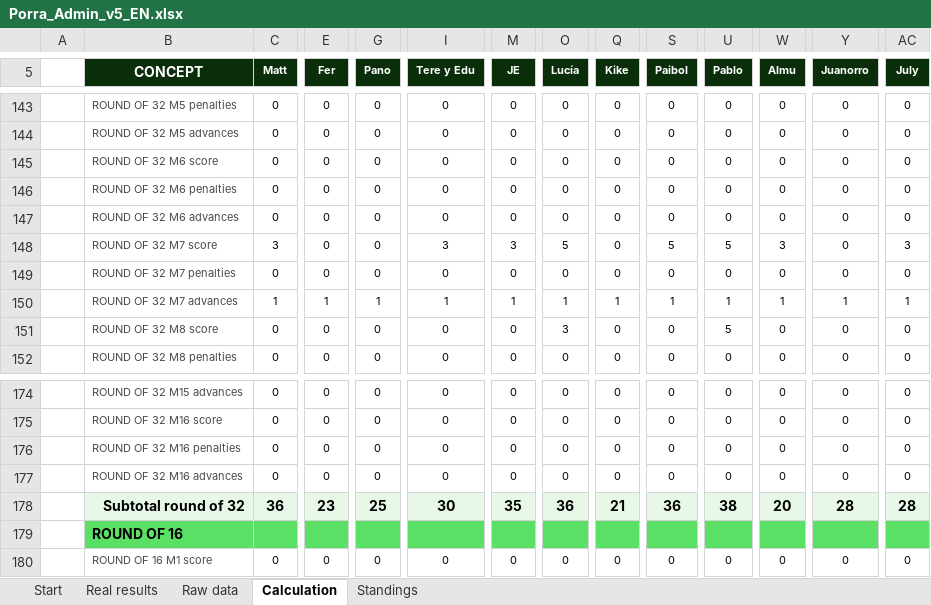
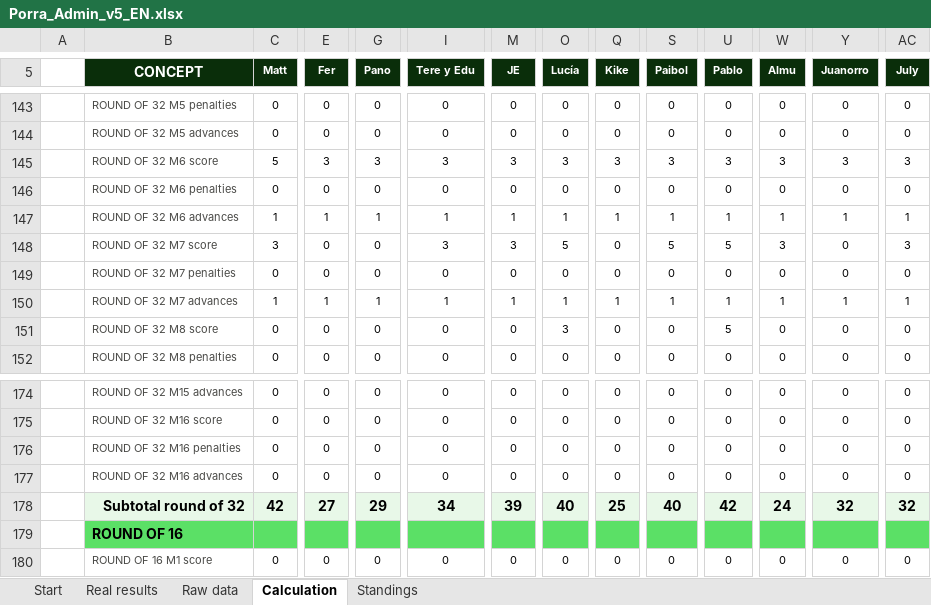
Before and after one commit to jose-reveni/porra2026, an Excel workbook: Porra_Admin_v5_EN.xlsx, sheet Calculation, drawn as a sheet; only a part is shown, gaps mark what is left out; values as stored, in another font and other column widths than the file's, no borders; charts and pictures not drawn; the diff covers the shown part only; the diff names each change by its address in the sheet, - before the commit and + after, or states it on an @@ line.

```diff
--- a/Porra_Admin_v5_EN.xlsx (sheet Calculation)
+++ b/Porra_Admin_v5_EN.xlsx (sheet Calculation)
-C145 (Matt): 0
+C145 (Matt): 5
-E145 (Fer): 0
+E145 (Fer): 3
-G145 (Pano): 0
+G145 (Pano): 3
-I145 (Tere y Edu): 0
+I145 (Tere y Edu): 3
-M145 (JE): 0
+M145 (JE): 3
-O145 (Lucía): 0
+O145 (Lucía): 3
-Q145 (Kike): 0
+Q145 (Kike): 3
-S145 (Paibol): 0
+S145 (Paibol): 3
-U145 (Pablo): 0
+U145 (Pablo): 3
-W145 (Almu): 0
+W145 (Almu): 3
-Y145 (Juanorro): 0
+Y145 (Juanorro): 3
-AC145 (July): 0
+AC145 (July): 3
-C147 (Matt): 0
+C147 (Matt): 1
-E147 (Fer): 0
+E147 (Fer): 1
-G147 (Pano): 0
+G147 (Pano): 1
-I147 (Tere y Edu): 0
+I147 (Tere y Edu): 1
-M147 (JE): 0
+M147 (JE): 1
-O147 (Lucía): 0
+O147 (Lucía): 1
-Q147 (Kike): 0
+Q147 (Kike): 1
-S147 (Paibol): 0
+S147 (Paibol): 1
-U147 (Pablo): 0
+U147 (Pablo): 1
-W147 (Almu): 0
+W147 (Almu): 1
-Y147 (Juanorro): 0
+Y147 (Juanorro): 1
-AC147 (July): 0
+AC147 (July): 1
-C178 (Matt): 36
+C178 (Matt): 42
-E178 (Fer): 23
+E178 (Fer): 27
-G178 (Pano): 25
+G178 (Pano): 29
-I178 (Tere y Edu): 30
+I178 (Tere y Edu): 34
-M178 (JE): 35
+M178 (JE): 39
-O178 (Lucía): 36
+O178 (Lucía): 40
-Q178 (Kike): 21
+Q178 (Kike): 25
-S178 (Paibol): 36
+S178 (Paibol): 40
-U178 (Pablo): 38
+U178 (Pablo): 42
-W178 (Almu): 20
+W178 (Almu): 24
-Y178 (Juanorro): 28
+Y178 (Juanorro): 32
-AC178 (July): 28
+AC178 (July): 32
```
Also changed, not shown: 63 edited cells elsewhere in this sheet, sheet Standings, sheet Real results, 1 other file.
